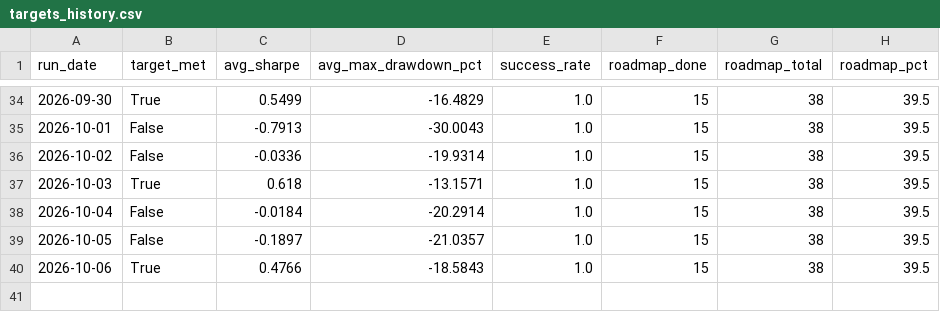
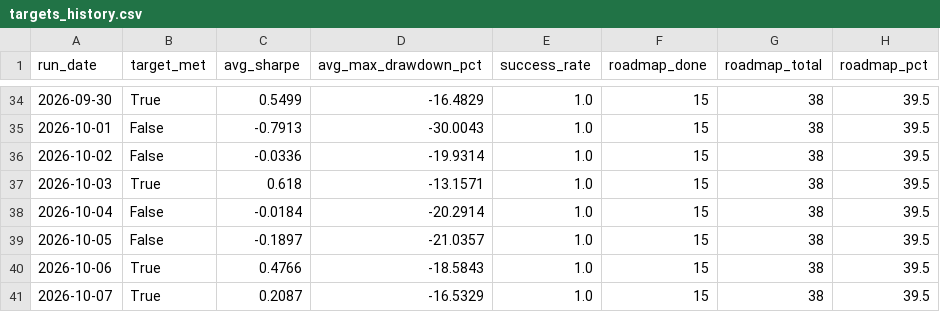
Before and after one commit to ThutoMo35/African-Stock-Exchange, a CSV file: reports/targets_history.csv, drawn as a sheet; only a part is shown, gaps mark what is left out; the diff names each change by its address in the sheet, - before the commit and + after, or states it on an @@ line.

```diff
--- a/reports/targets_history.csv
+++ b/reports/targets_history.csv
+row 41: 2026-10-07 | True | 0.2087 | -16.5329 | 1.0 | 15 | 38 | 39.5
```
Also changed, not shown: reports/history.csv, 2 other files.
